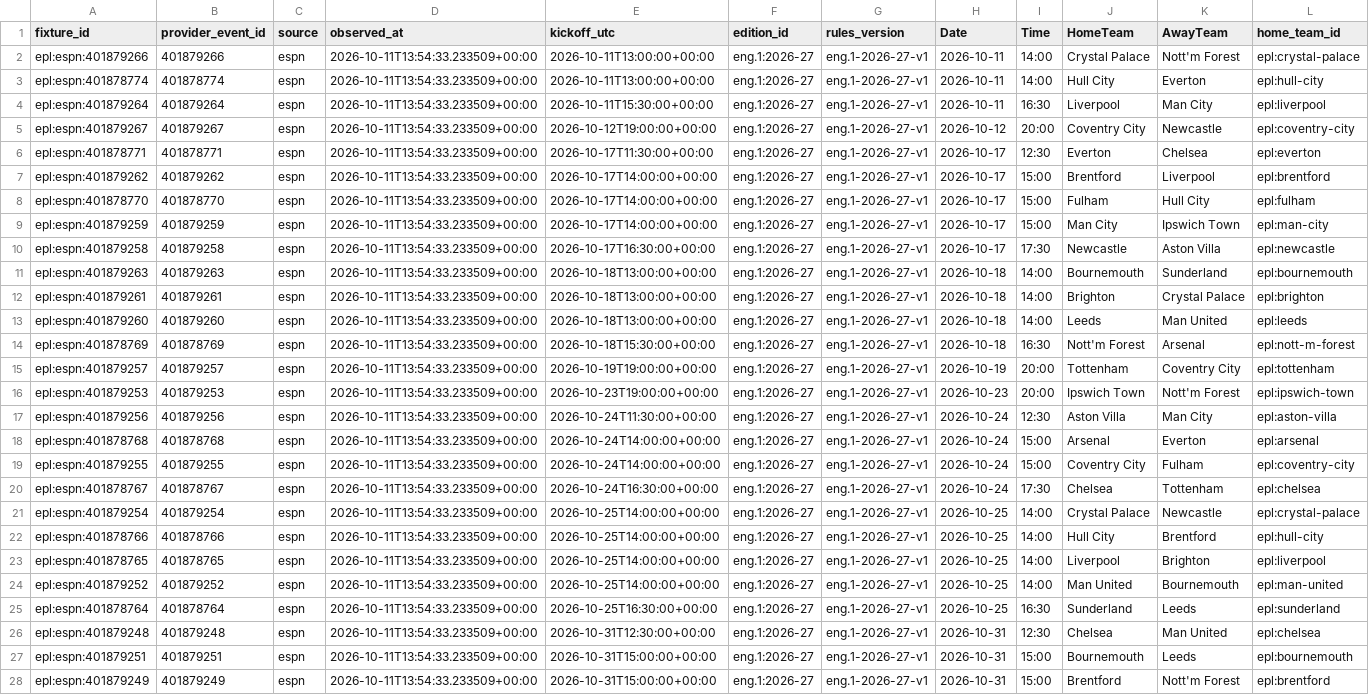
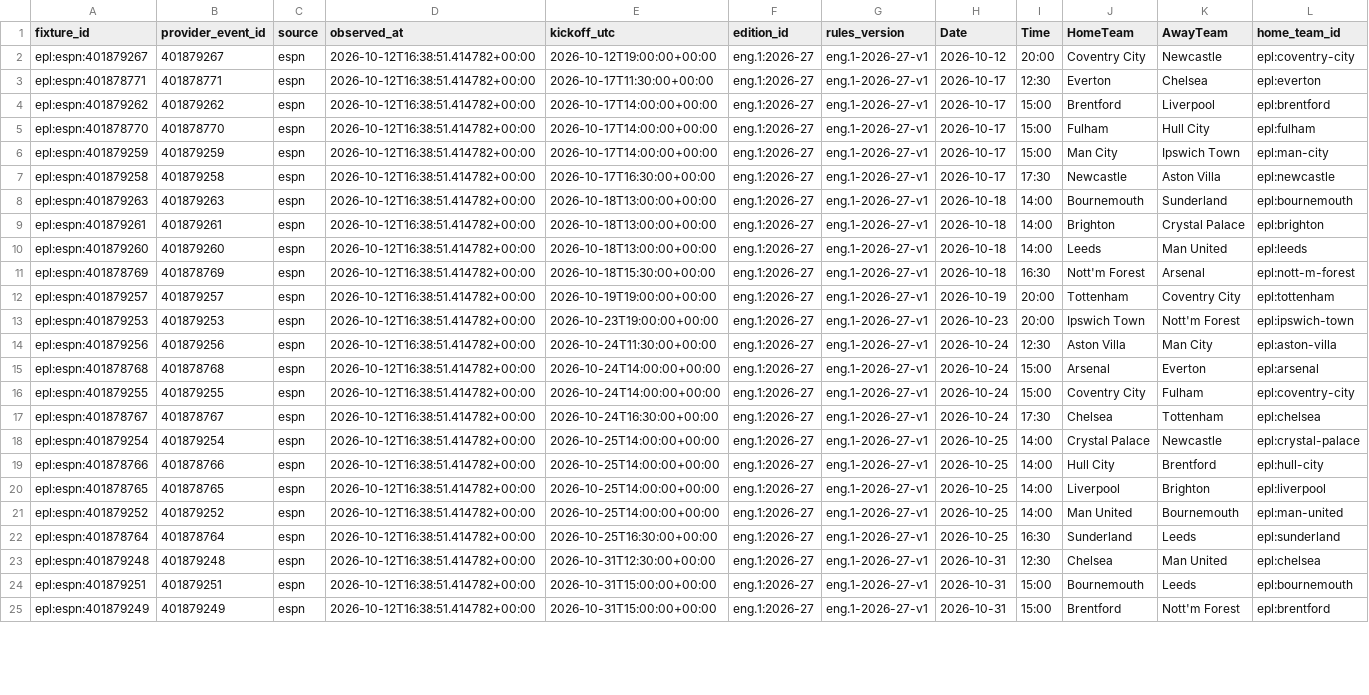
Before and after one commit to gmalbert/premier-league, a CSV file: data_files/upcoming_fixtures.csv, drawn as a sheet; only a part is shown; removed rows and columns are numbered as before the commit, all else as after; rows hold the shown columns only; the diff covers the shown part only; the diff names each change by its address in the sheet, - before the commit and + after, or states it on an @@ line.

```diff
--- a/data_files/upcoming_fixtures.csv
+++ b/data_files/upcoming_fixtures.csv
-row 2: epl:espn:401879266 | 401879266 | espn | 2026-10-11T13:54:33.233509+00:00 | 2026-10-11T13:00:00+00:00 | eng.1:2026-27 | eng.1-2026-27-v1 | 2026-10-11 | 14:00 | Crystal Palace | Nott'm Forest | epl:crystal-palace
-row 3: epl:espn:401878774 | 401878774 | espn | 2026-10-11T13:54:33.233509+00:00 | 2026-10-11T13:00:00+00:00 | eng.1:2026-27 | eng.1-2026-27-v1 | 2026-10-11 | 14:00 | Hull City | Everton | epl:hull-city
-row 4: epl:espn:401879264 | 401879264 | espn | 2026-10-11T13:54:33.233509+00:00 | 2026-10-11T15:30:00+00:00 | eng.1:2026-27 | eng.1-2026-27-v1 | 2026-10-11 | 16:30 | Liverpool | Man City | epl:liverpool
-D2:D25 (observed_at): 2026-10-11T13:54:33.233509+00:00
+D2:D25 (observed_at): 2026-10-12T16:38:51.414782+00:00
```
Also changed, not shown: 57 edited cells elsewhere in this file, data_files/poisson_metrics_history.csv, data_files/upcoming_predictions.csv, 9 other files.
